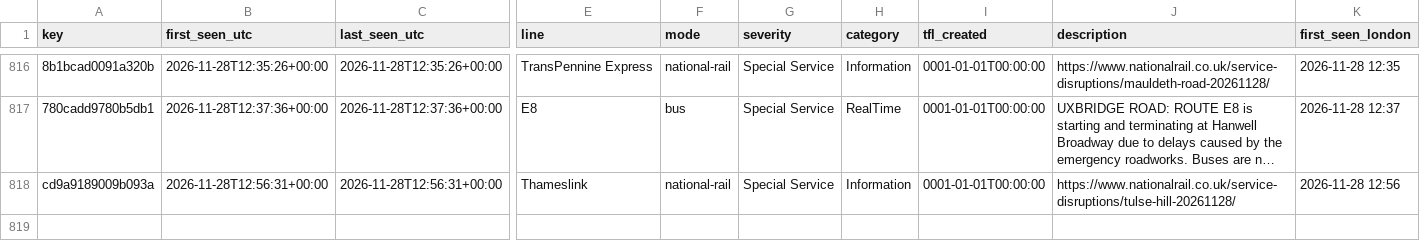
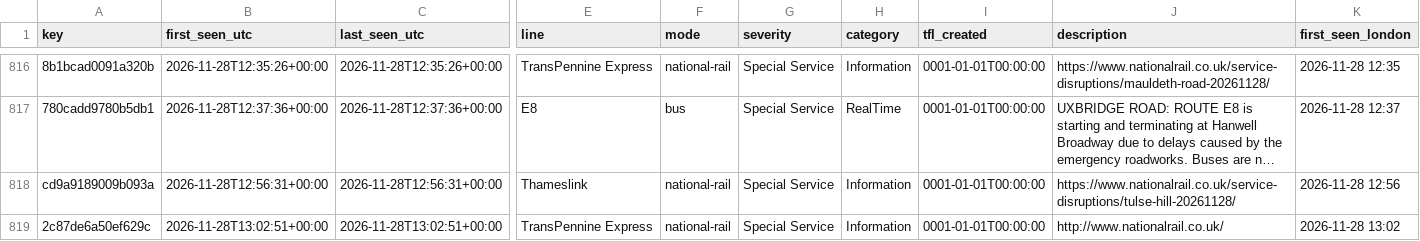
Before and after one commit to amiralichalabi/TfL_report, a CSV file: disruptions.csv, drawn as a sheet; only a part is shown, gaps mark what is left out; long unchanged cells end in …; rows hold the shown columns only; the diff names each change by its address in the sheet, - before the commit and + after, or states it on an @@ line.

Commit message:
update disruptions

```diff
--- a/disruptions.csv
+++ b/disruptions.csv
+row 819: 2c87de6a50ef629c | 2026-11-28T13:02:51+00:00 | 2026-11-28T13:02:51+00:00 | TransPennine Express | national-rail | Special Service | Information | 0001-01-01T00:00:00 | http://www.nationalrail.co.uk/ | 2026-11-28 13:02
```
Also changed, not shown: 1 other file.
